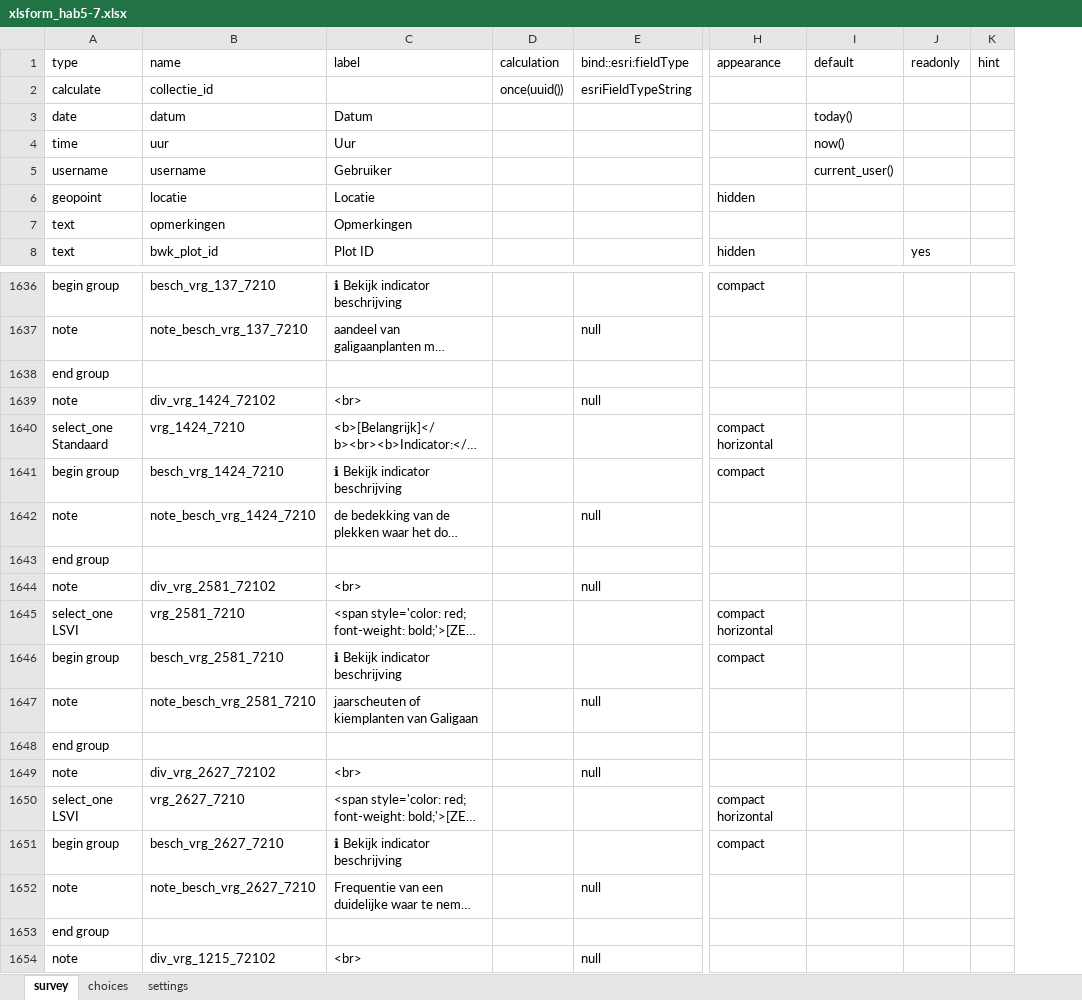
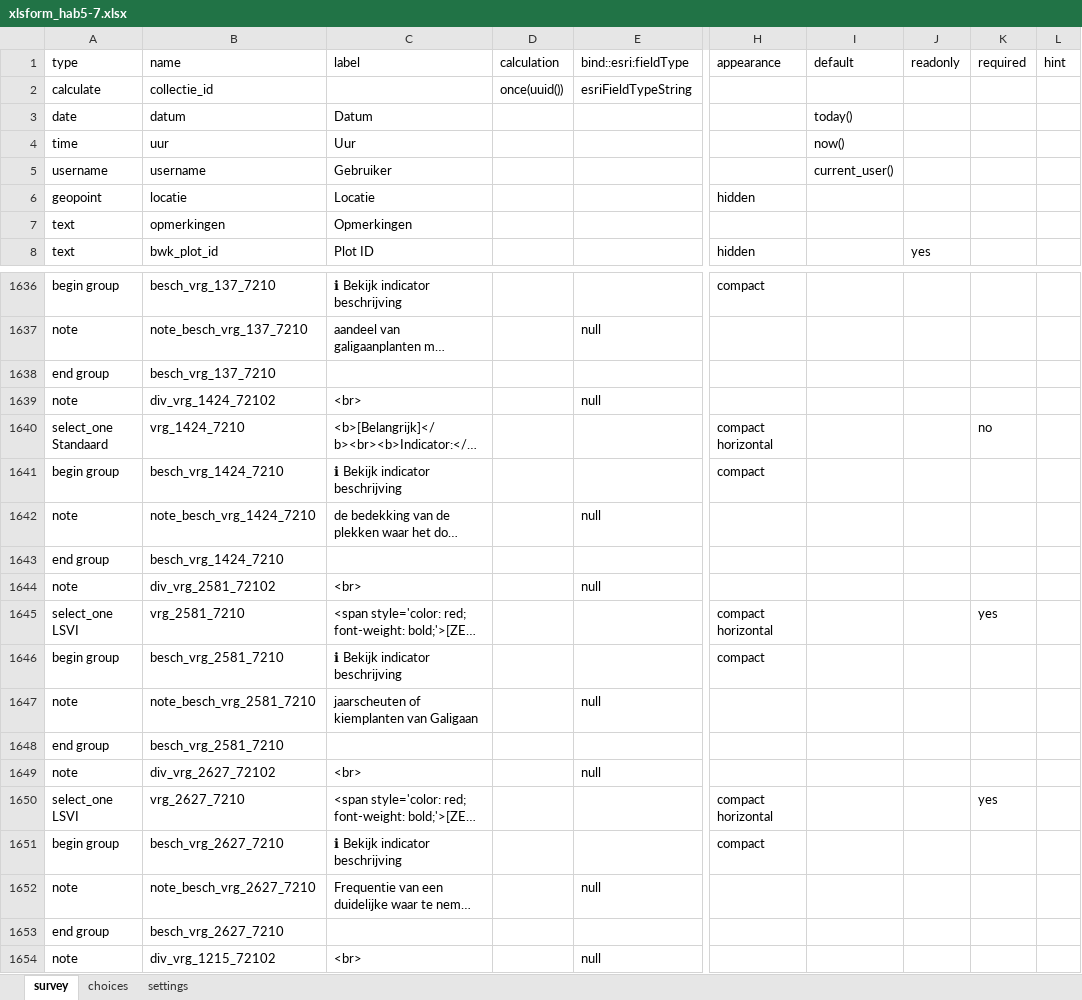
Before and after one commit to inbo/gis-lsvi-app, an Excel workbook: output/xlsform_hab5-7.xlsx, sheet survey, drawn as a sheet; only a part is shown, gaps mark what is left out; long unchanged cells end in …; values as stored, in another font and other column widths than the file's, no borders; the diff covers the shown part only; the diff names each change by its address in the sheet, - before the commit and + after, or states it on an @@ line.

```diff
--- a/output/xlsform_hab5-7.xlsx (sheet survey)
+++ b/output/xlsform_hab5-7.xlsx (sheet survey)
+column K (required), rows 1640-1650: no |  |  |  |  | yes |  |  |  |  | yes
-B1638 (name): (empty)
+B1638 (name): besch_vrg_137_7210
-B1643 (name): (empty)
+B1643 (name): besch_vrg_1424_7210
-B1648 (name): (empty)
+B1648 (name): besch_vrg_2581_7210
-B1653 (name): (empty)
+B1653 (name): besch_vrg_2627_7210
```
Also changed, not shown: 57 edited cells elsewhere in this sheet, output/xlsform_hab1-4.xlsx, output/xlsform_hab9.xlsx, 3 other files.
